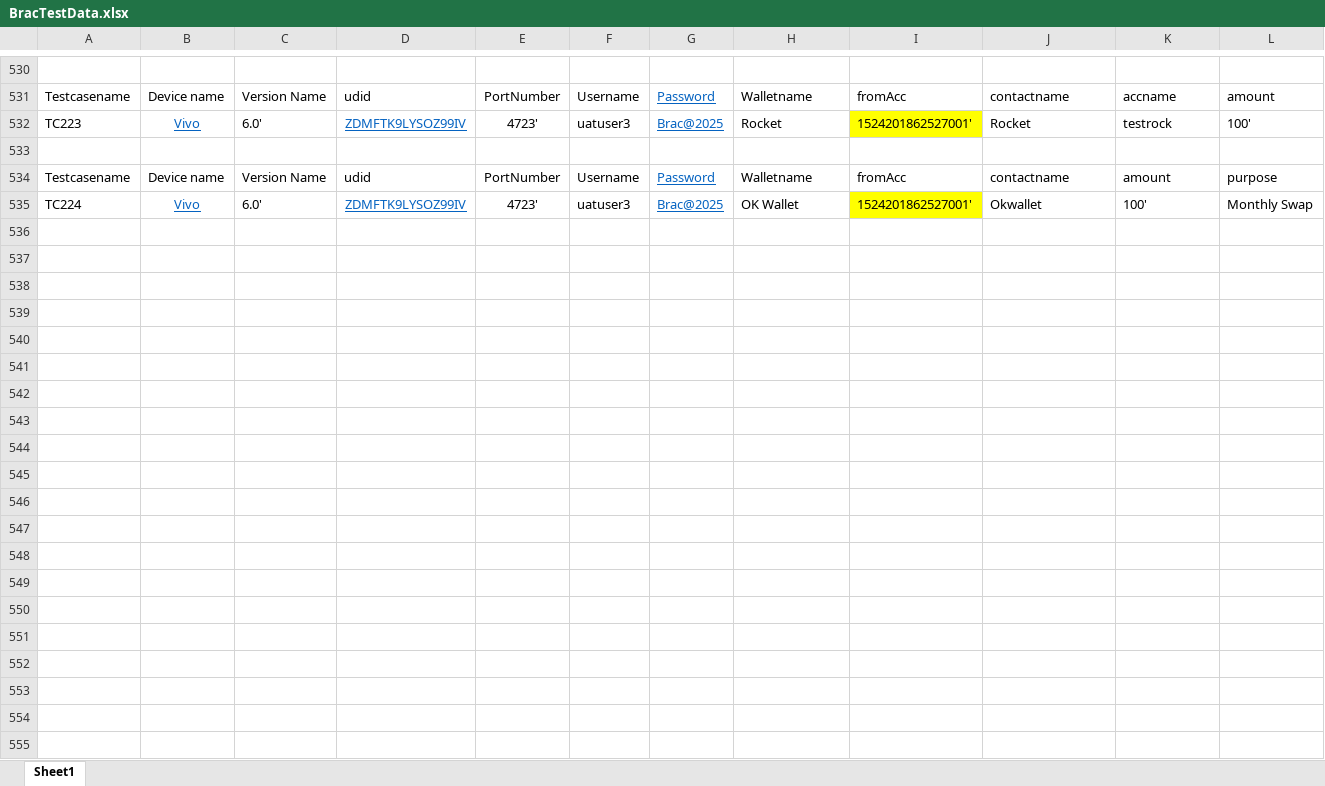
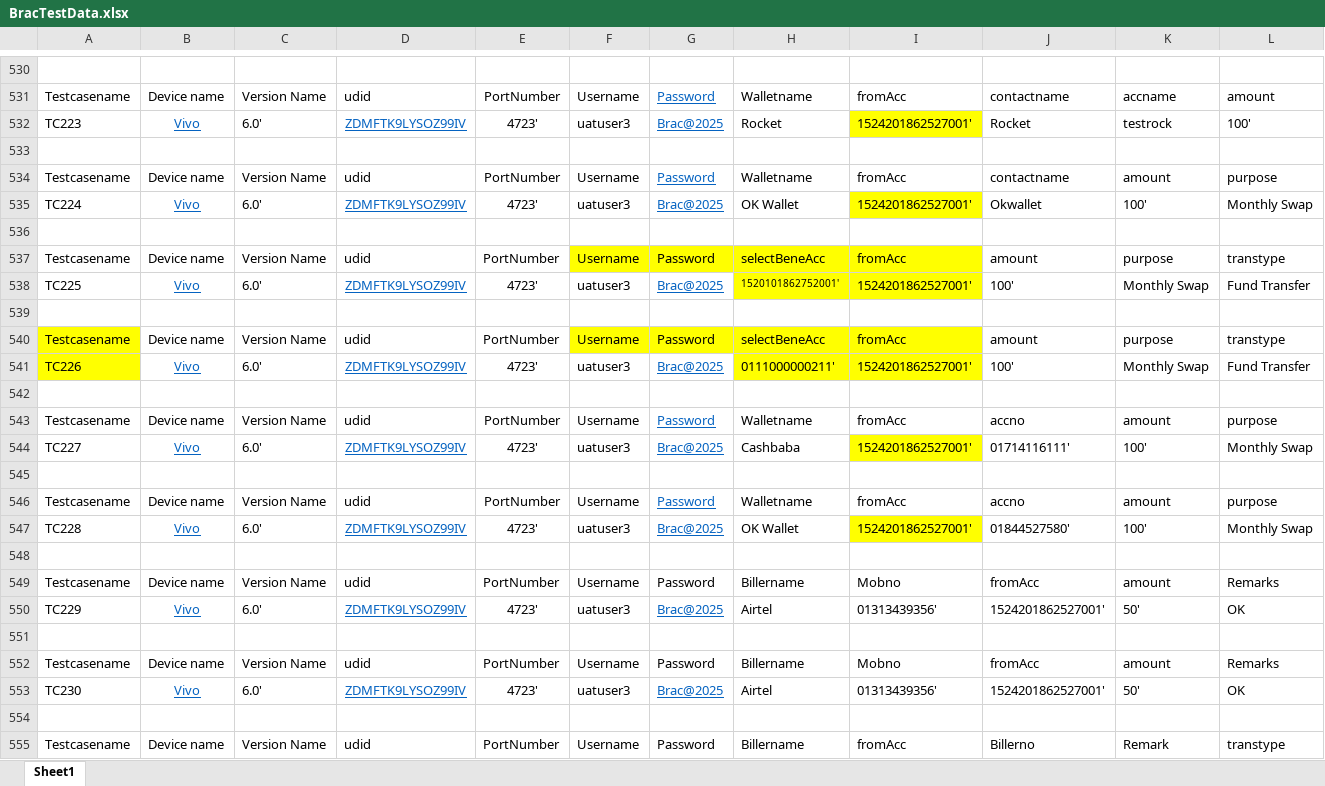
Before and after one commit to boopathivs1/mobibrac, an Excel workbook: data/BracTestData.xlsx, sheet Sheet1, drawn as a sheet; only a part is shown, gaps mark what is left out; values as stored, in another font and other column widths than the file's, no borders; rows hold the shown columns only; the diff covers the shown part only; the diff names each change by its address in the sheet, - before the commit and + after, or states it on an @@ line.

```diff
--- a/data/BracTestData.xlsx (sheet Sheet1)
+++ b/data/BracTestData.xlsx (sheet Sheet1)
+row 536: (empty)
+row 537: Testcasename | Device name | Version Name | udid | PortNumber | Username | Password | selectBeneAcc | fromAcc | amount | purpose | transtype
+row 538: TC225 | Vivo | 6.0' | ZDMFTK9LYSOZ99IV | 4723' | uatuser3 | Brac@2025 | 1520101862752001' | 1524201862527001' | 100' | Monthly Swap | Fund Transfer
+row 539: (empty)
+row 540: Testcasename | Device name | Version Name | udid | PortNumber | Username | Password | selectBeneAcc | fromAcc | amount | purpose | transtype
+row 541: TC226 | Vivo | 6.0' | ZDMFTK9LYSOZ99IV | 4723' | uatuser3 | Brac@2025 | 0111000000211' | 1524201862527001' | 100' | Monthly Swap | Fund Transfer
+row 542: (empty)
+row 543: Testcasename | Device name | Version Name | udid | PortNumber | Username | Password | Walletname | fromAcc | accno | amount | purpose
+row 544: TC227 | Vivo | 6.0' | ZDMFTK9LYSOZ99IV | 4723' | uatuser3 | Brac@2025 | Cashbaba | 1524201862527001' | 01714116111' | 100' | Monthly Swap
+row 545: (empty)
+row 546: Testcasename | Device name | Version Name | udid | PortNumber | Username | Password | Walletname | fromAcc | accno | amount | purpose
+row 547: TC228 | Vivo | 6.0' | ZDMFTK9LYSOZ99IV | 4723' | uatuser3 | Brac@2025 | OK Wallet | 1524201862527001' | 01844527580' | 100' | Monthly Swap
+row 548: (empty)
+row 549: Testcasename | Device name | Version Name | udid | PortNumber | Username | Password | Billername | Mobno | fromAcc | amount | Remarks
+row 550: TC229 | Vivo | 6.0' | ZDMFTK9LYSOZ99IV | 4723' | uatuser3 | Brac@2025 | Airtel | 01313439356' | 1524201862527001' | 50' | OK
+row 551: (empty)
+row 552: Testcasename | Device name | Version Name | udid | PortNumber | Username | Password | Billername | Mobno | fromAcc | amount | Remarks
+row 553: TC230 | Vivo | 6.0' | ZDMFTK9LYSOZ99IV | 4723' | uatuser3 | Brac@2025 | Airtel | 01313439356' | 1524201862527001' | 50' | OK
+row 554: (empty)
+row 555: Testcasename | Device name | Version Name | udid | PortNumber | Username | Password | Billername | fromAcc | Billerno | Remark | transtype
```
Also changed, not shown: 25 added rows and 1 edited cell elsewhere in this sheet, 7 other files.
